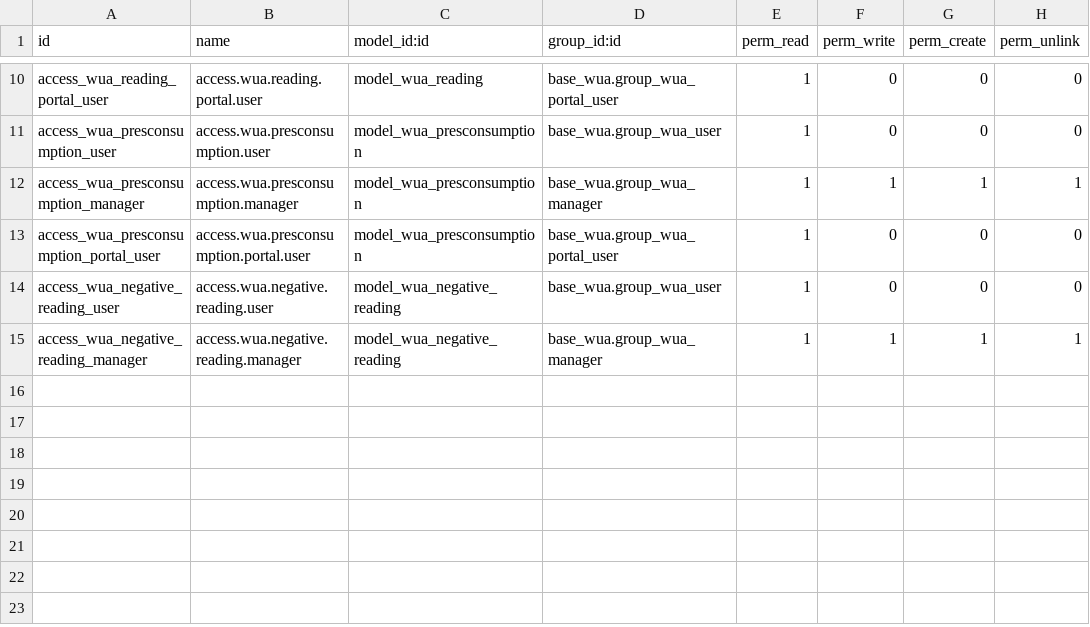
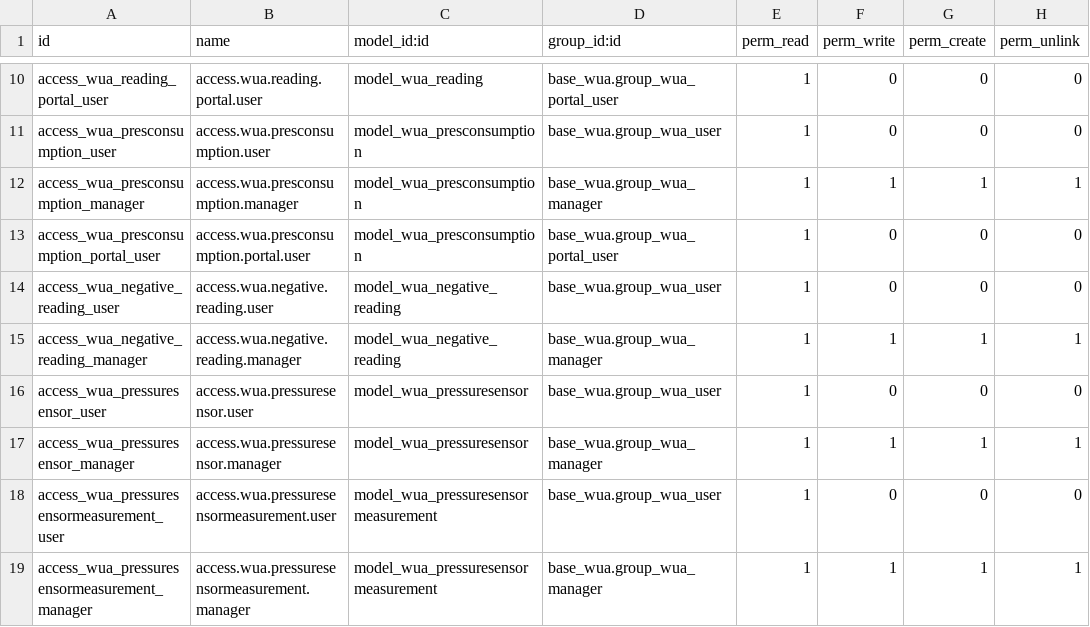
Before and after one commit to MovalAgroingenieria/wua, a CSV file: base_wua_pressurized_irrigation/security/ir.model.access.csv, drawn as a sheet; only a part is shown, gaps mark what is left out; the diff names each change by its address in the sheet, - before the commit and + after, or states it on an @@ line.

Commit message:
[NEW] base_wua_pressurized_irrigation: Creation of wua_pressure_sensor and wua_pressure_sensors_measurements models.

```diff
--- a/base_wua_pressurized_irrigation/security/ir.model.access.csv
+++ b/base_wua_pressurized_irrigation/security/ir.model.access.csv
+row 16: access_wua_pressuresensor_user | access.wua.pressuresensor.user | model_wua_pressuresensor | base_wua.group_wua_user | 1 | 0 | 0 | 0
+row 17: access_wua_pressuresensor_manager | access.wua.pressuresensor.manager | model_wua_pressuresensor | base_wua.group_wua_manager | 1 | 1 | 1 | 1
+row 18: access_wua_pressuresensormeasurement_user | access.wua.pressuresensormeasurement.user | model_wua_pressuresensormeasurement | base_wua.group_wua_user | 1 | 0 | 0 | 0
+row 19: access_wua_pressuresensormeasurement_manager | access.wua.pressuresensormeasurement.manager | model_wua_pressuresensormeasurement | base_wua.group_wua_manager | 1 | 1 | 1 | 1
```
Also changed, not shown: 14 other files.
